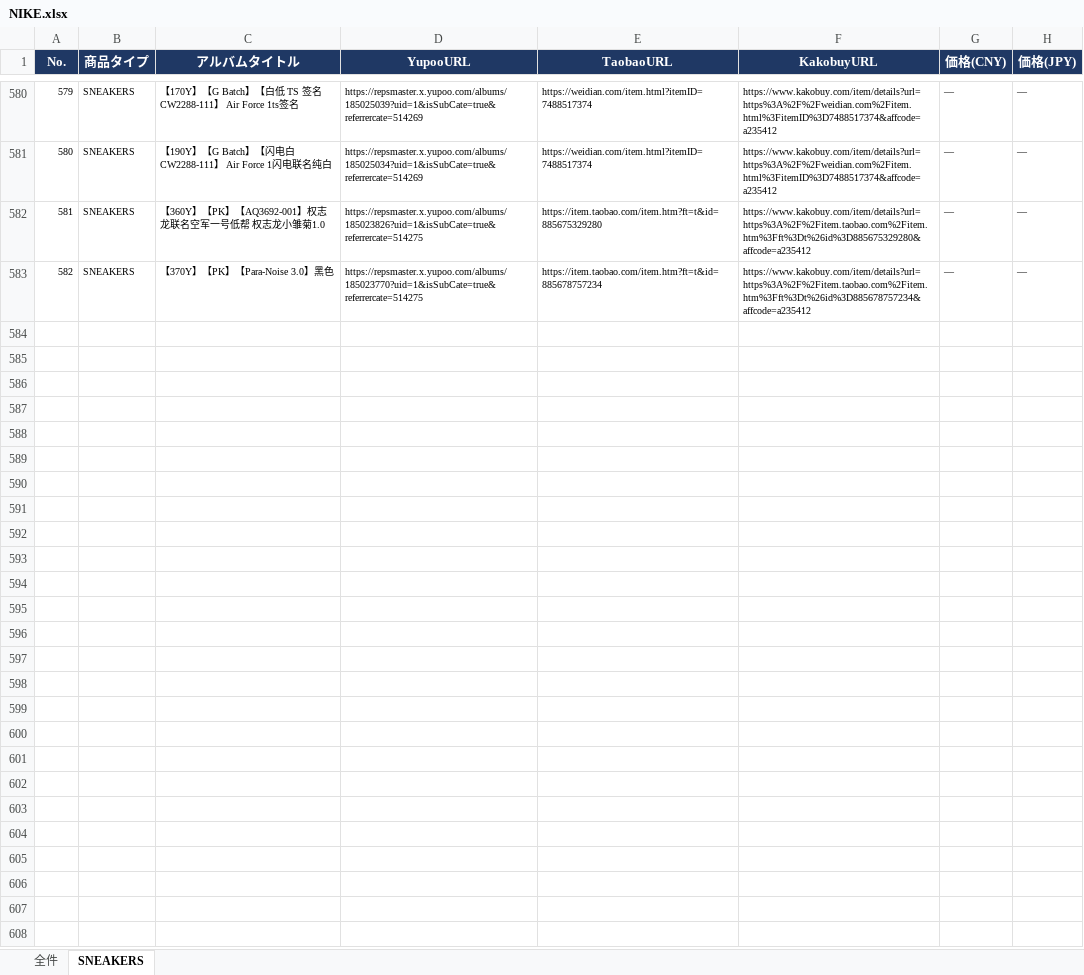
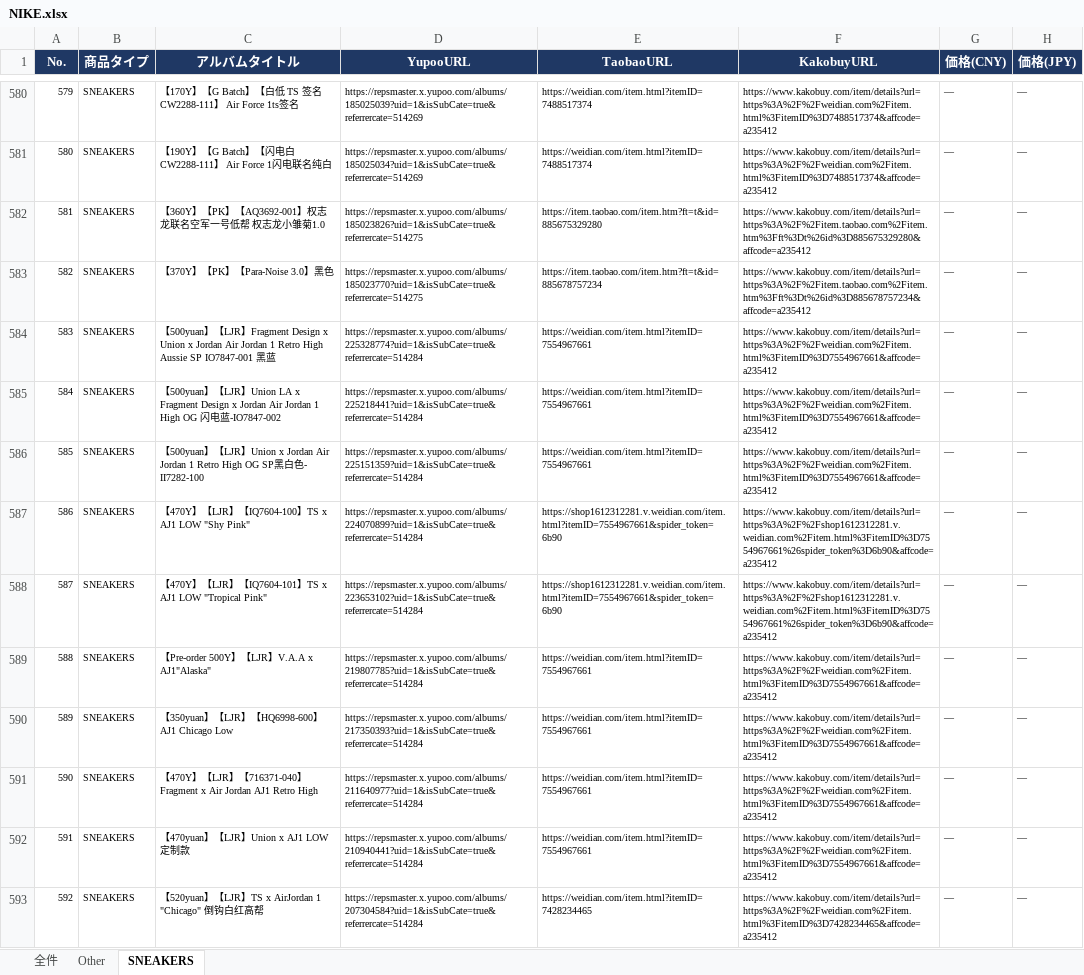
Before and after one commit to soramorisita-cmd/pandora, an Excel workbook: data/NIKE.xlsx, sheet SNEAKERS, drawn as a sheet; only a part is shown, gaps mark what is left out; values as stored, in another font and other column widths than the file's, no borders; the diff covers the shown part only; the diff names each change by its address in the sheet, - before the commit and + after, or states it on an @@ line.

```diff
--- a/data/NIKE.xlsx (sheet SNEAKERS)
+++ b/data/NIKE.xlsx (sheet SNEAKERS)
+sheet tab: Other
+row 584: 583 | SNEAKERS | 【500yuan】【LJR】Fragment Design x Union x Jordan Air Jordan 1 Retro High Aussie SP IO7847-001 黑蓝 | https://repsmaster.x.yupoo.com/albums/225328774?uid=1&isSubCate=true&referrercate=514284 | https://weidian.com/item.html?itemID=7554967661 | https://www.kakobuy.com/item/details?url=https%3A%2F%2Fweidian.com%2Fitem.html%3FitemID%3D7554967661&affcode=a235412 | ― | ―
+row 585: 584 | SNEAKERS | 【500yuan】【LJR】Union LA x Fragment Design x Jordan Air Jordan 1 High OG 闪电蓝-IO7847-002 | https://repsmaster.x.yupoo.com/albums/225218441?uid=1&isSubCate=true&referrercate=514284 | https://weidian.com/item.html?itemID=7554967661 | https://www.kakobuy.com/item/details?url=https%3A%2F%2Fweidian.com%2Fitem.html%3FitemID%3D7554967661&affcode=a235412 | ― | ―
+row 586: 585 | SNEAKERS | 【500yuan】【LJR】Union x Jordan Air Jordan 1 Retro High OG SP黑白色- II7282-100 | https://repsmaster.x.yupoo.com/albums/225151359?uid=1&isSubCate=true&referrercate=514284 | https://weidian.com/item.html?itemID=7554967661 | https://www.kakobuy.com/item/details?url=https%3A%2F%2Fweidian.com%2Fitem.html%3FitemID%3D7554967661&affcode=a235412 | ― | ―
+row 587: 586 | SNEAKERS | 【470Y】【LJR】【IQ7604-100】TS x AJ1 LOW "Shy Pink" | https://repsmaster.x.yupoo.com/albums/224070899?uid=1&isSubCate=true&referrercate=514284 | https://shop1612312281.v.weidian.com/item.html?itemID=7554967661&spider_token=6b90 | https://www.kakobuy.com/item/details?url=https%3A%2F%2Fshop1612312281.v.weidian.com%2Fitem.html%3FitemID%3D7554967661%26spider_token%3D6b90&affcode=a235412 | ― | ―
+row 588: 587 | SNEAKERS | 【470Y】【LJR】【IQ7604-101】TS x AJ1 LOW "Tropical Pink" | https://repsmaster.x.yupoo.com/albums/223653102?uid=1&isSubCate=true&referrercate=514284 | https://shop1612312281.v.weidian.com/item.html?itemID=7554967661&spider_token=6b90 | https://www.kakobuy.com/item/details?url=https%3A%2F%2Fshop1612312281.v.weidian.com%2Fitem.html%3FitemID%3D7554967661%26spider_token%3D6b90&affcode=a235412 | ― | ―
+row 589: 588 | SNEAKERS | 【Pre-order 500Y】【LJR】V.A.A x AJ1"Alaska" | https://repsmaster.x.yupoo.com/albums/219807785?uid=1&isSubCate=true&referrercate=514284 | https://weidian.com/item.html?itemID=7554967661 | https://www.kakobuy.com/item/details?url=https%3A%2F%2Fweidian.com%2Fitem.html%3FitemID%3D7554967661&affcode=a235412 | ― | ―
+row 590: 589 | SNEAKERS | 【350yuan】【LJR】【HQ6998-600】AJ1 Chicago Low | https://repsmaster.x.yupoo.com/albums/217350393?uid=1&isSubCate=true&referrercate=514284 | https://weidian.com/item.html?itemID=7554967661 | https://www.kakobuy.com/item/details?url=https%3A%2F%2Fweidian.com%2Fitem.html%3FitemID%3D7554967661&affcode=a235412 | ― | ―
+row 591: 590 | SNEAKERS | 【470Y】【LJR】【716371-040】 Fragment x Air Jordan AJ1 Retro High | https://repsmaster.x.yupoo.com/albums/211640977?uid=1&isSubCate=true&referrercate=514284 | https://weidian.com/item.html?itemID=7554967661 | https://www.kakobuy.com/item/details?url=https%3A%2F%2Fweidian.com%2Fitem.html%3FitemID%3D7554967661&affcode=a235412 | ― | ―
+row 592: 591 | SNEAKERS | 【470yuan】【LJR】Union x AJ1 LOW 定制款 | https://repsmaster.x.yupoo.com/albums/210940441?uid=1&isSubCate=true&referrercate=514284 | https://weidian.com/item.html?itemID=7554967661 | https://www.kakobuy.com/item/details?url=https%3A%2F%2Fweidian.com%2Fitem.html%3FitemID%3D7554967661&affcode=a235412 | ― | ―
+row 593: 592 | SNEAKERS | 【520yuan】【LJR】TS x AirJordan 1 "Chicago" 倒钩白红高帮 | https://repsmaster.x.yupoo.com/albums/207304584?uid=1&isSubCate=true&referrercate=514284 | https://weidian.com/item.html?itemID=7428234465 | https://www.kakobuy.com/item/details?url=https%3A%2F%2Fweidian.com%2Fitem.html%3FitemID%3D7428234465&affcode=a235412 | ― | ―
```
Also changed, not shown: 240 added rows elsewhere in this sheet, sheet 全件, 2 other files.
